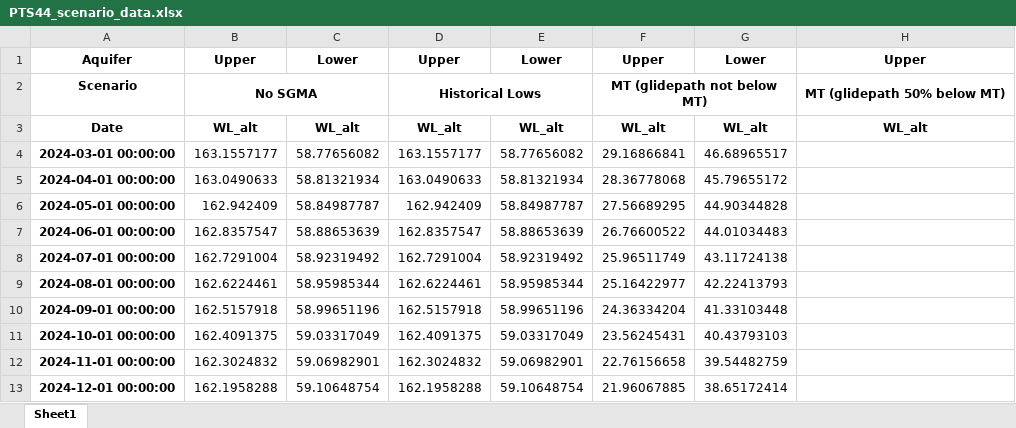
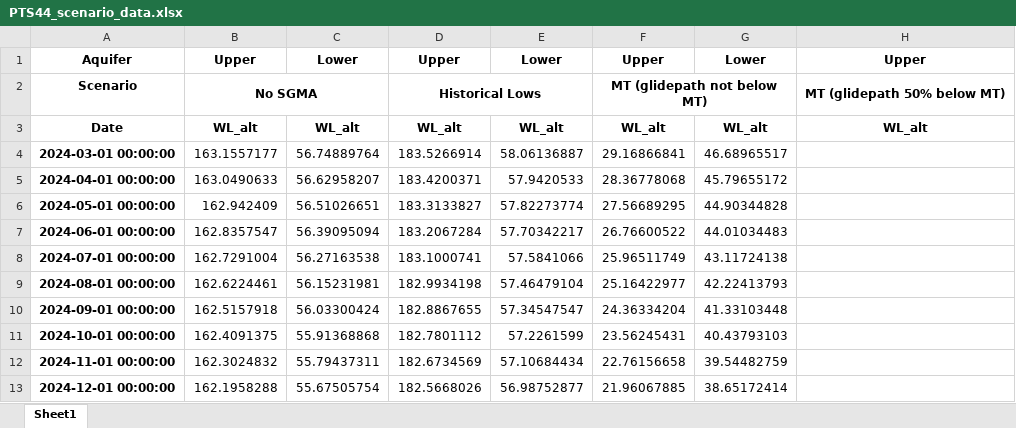
Before and after one commit to leila-saberi/1DSubsidenceModeling-MF6CSUB, an Excel workbook: PTS44/source_data/PTS44_scenario_data.xlsx, sheet Sheet1, drawn as a sheet; only a part is shown; values as stored, in another font and other column widths than the file's, no borders; the diff covers the shown part only; the diff names each change by its address in the sheet, - before the commit and + after, or states it on an @@ line.

Commit message:
longterm sites

```diff
--- a/PTS44/source_data/PTS44_scenario_data.xlsx (sheet Sheet1)
+++ b/PTS44/source_data/PTS44_scenario_data.xlsx (sheet Sheet1)
-C4: 58.77656082
+C4: 56.74889764
-D4: 163.1557177
+D4: 183.5266914
-E4: 58.77656082
+E4: 58.06136887
-C5: 58.81321934
+C5: 56.62958207
-D5: 163.0490633
+D5: 183.4200371
-E5: 58.81321934
+E5: 57.9420533
-C6: 58.84987787
+C6: 56.51026651
-D6: 162.942409
+D6: 183.3133827
-E6: 58.84987787
+E6: 57.82273774
-C7: 58.88653639
+C7: 56.39095094
-D7: 162.8357547
+D7: 183.2067284
-E7: 58.88653639
+E7: 57.70342217
-C8: 58.92319492
+C8: 56.27163538
-D8: 162.7291004
+D8: 183.1000741
-E8: 58.92319492
+E8: 57.5841066
-C9: 58.95985344
+C9: 56.15231981
-D9: 162.6224461
+D9: 182.9934198
-E9: 58.95985344
+E9: 57.46479104
-C10: 58.99651196
+C10: 56.03300424
-D10: 162.5157918
+D10: 182.8867655
-E10: 58.99651196
+E10: 57.34547547
-C11: 59.03317049
+C11: 55.91368868
-D11: 162.4091375
+D11: 182.7801112
-E11: 59.03317049
+E11: 57.2261599
-C12: 59.06982901
+C12: 55.79437311
-D12: 162.3024832
+D12: 182.6734569
-E12: 59.06982901
+E12: 57.10684434
-C13: 59.10648754
+C13: 55.67505754
-D13: 162.1958288
+D13: 182.5668026
-E13: 59.10648754
+E13: 56.98752877
```
Also changed, not shown: 1554 edited cells elsewhere in this sheet.
